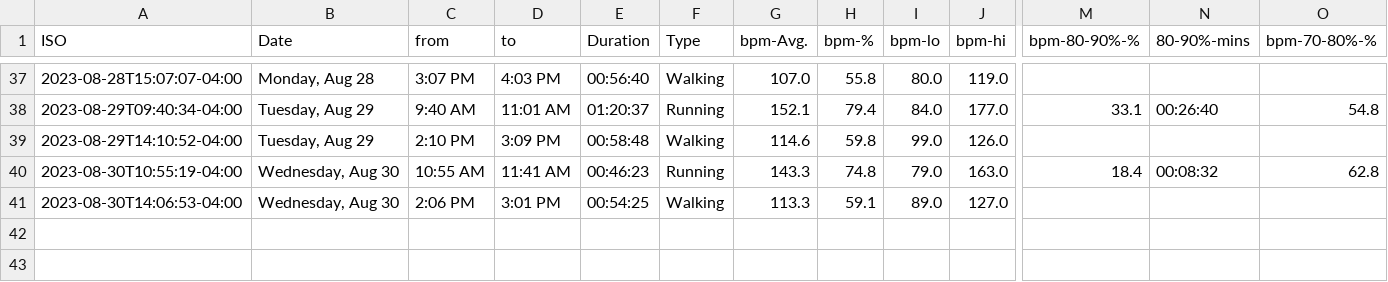
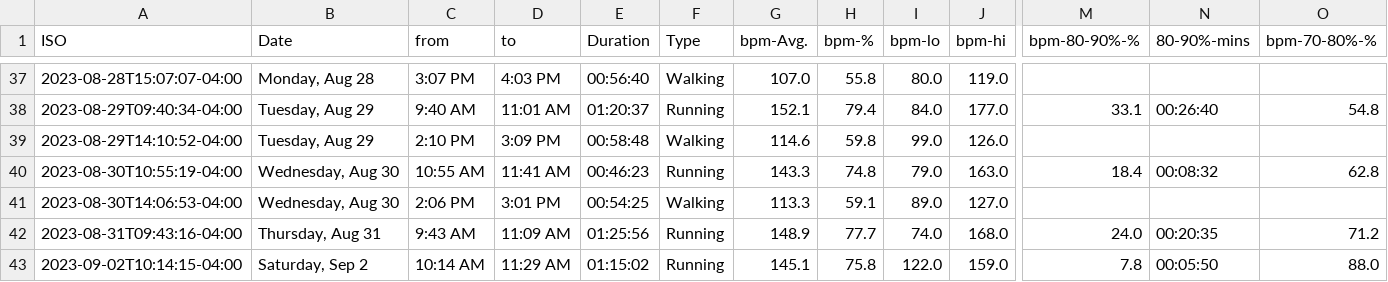
Before and after one commit to palmerac/Elevate, a CSV file: HeartWatch-Workouts-20230717-to-20230902.csv (was HeartWatch-Workouts-20230717-to-20230830.csv), drawn as a sheet; only a part is shown, gaps mark what is left out; rows hold the shown columns only; the diff names each change by its address in the sheet, - before the commit and + after, or states it on an @@ line.

```diff
--- a/HeartWatch-Workouts-20230717-to-20230830.csv
+++ b/HeartWatch-Workouts-20230717-to-20230902.csv
+row 42: 2023-08-31T09:43:16-04:00 | Thursday, Aug 31 | 9:43 AM | 11:09 AM | 01:25:56 | Running | 148.9 | 77.7 | 74.0 | 168.0 | 24.0 | 00:20:35 | 71.2
+row 43: 2023-09-02T10:14:15-04:00 | Saturday, Sep 2 | 10:14 AM | 11:29 AM | 01:15:02 | Running | 145.1 | 75.8 | 122.0 | 159.0 | 7.8 | 00:05:50 | 88.0
```
Also changed, not shown: 11 other files.
